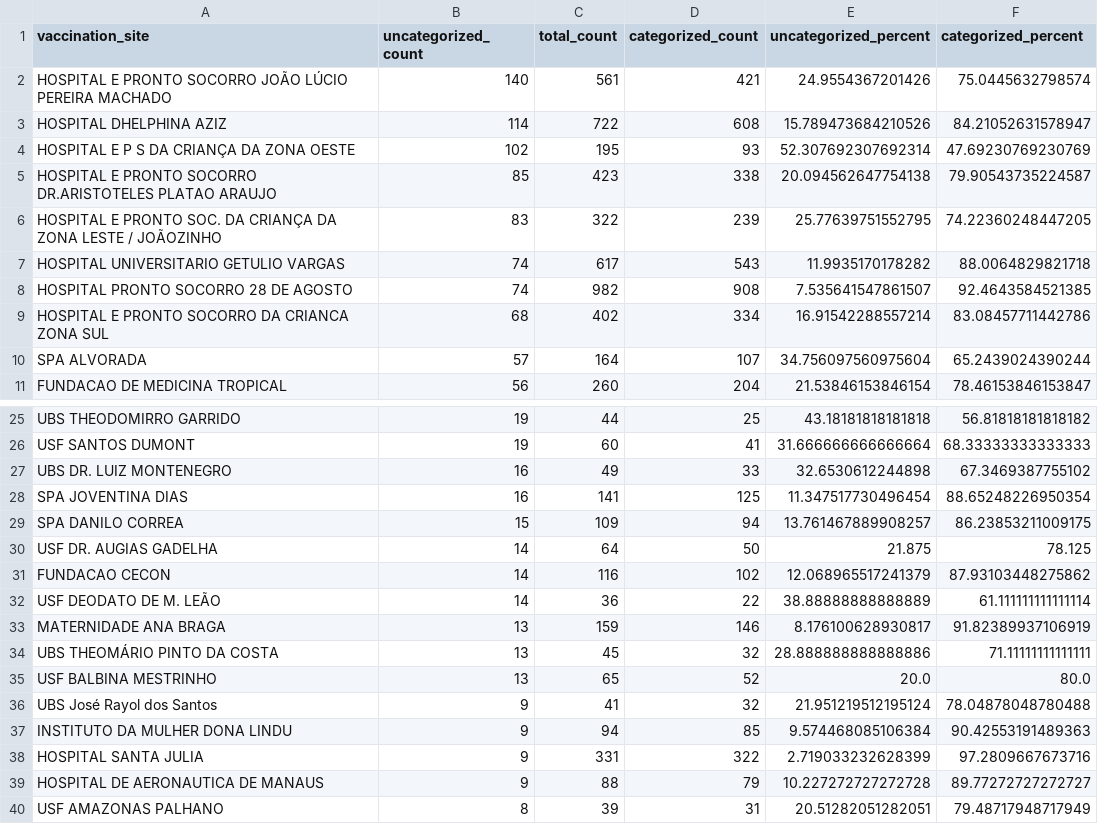
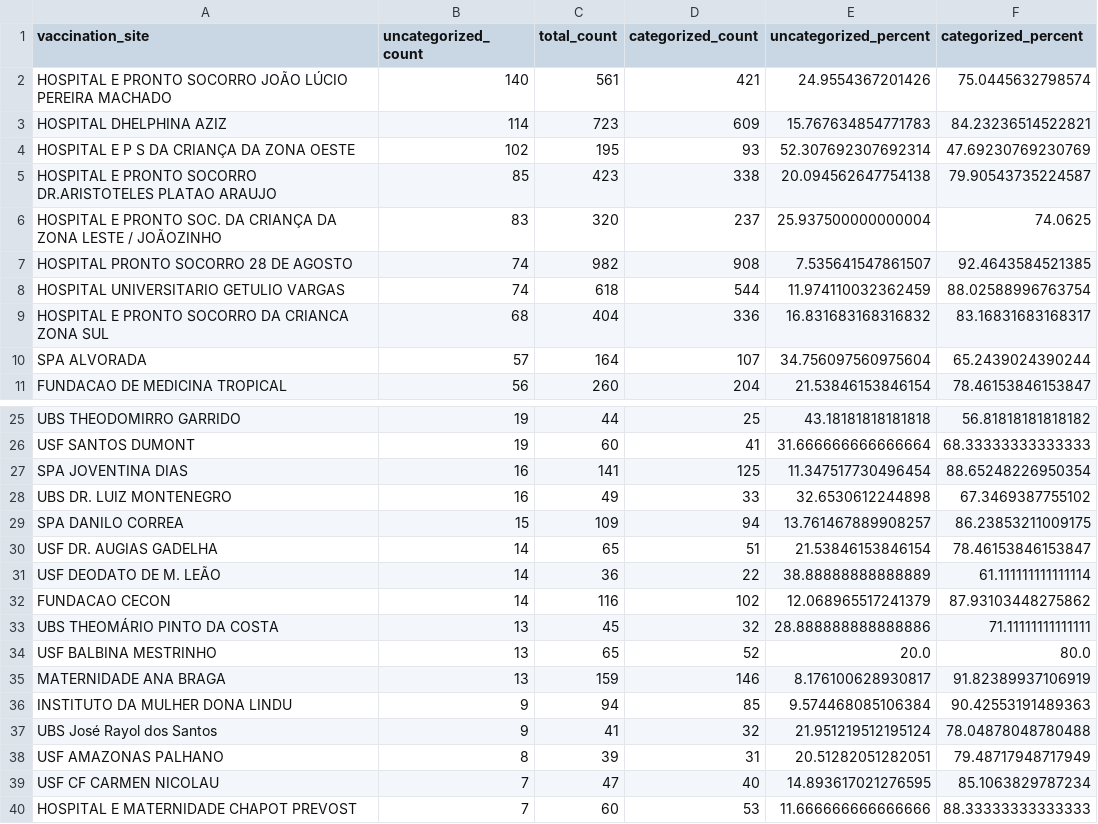
Before and after one commit to rbelem/vacina-manaus-backend, a CSV file: analytics/uncategorized_service_group_by_vaccination_site_full_data.csv, drawn as a sheet; only a part is shown, gaps mark what is left out; the shorter side is filled out with more unchanged rows; the diff covers the shown part only.

```diff
--- a/analytics/uncategorized_service_group_by_vaccination_site_full_data.csv
+++ b/analytics/uncategorized_service_group_by_vaccination_site_full_data.csv
@@ -2,9 +2,9 @@
 HOSPITAL E PRONTO SOCORRO JOÃO LÚCIO PEREIRA MACHADO,140,561,421,24.9554367201426,75.0445632798574
-HOSPITAL DHELPHINA AZIZ,114,722,608,15.789473684210526,84.21052631578947
+HOSPITAL DHELPHINA AZIZ,114,723,609,15.767634854771783,84.23236514522821
 HOSPITAL E P S DA CRIANÇA DA ZONA OESTE,102,195,93,52.307692307692314,47.69230769230769
 HOSPITAL E PRONTO SOCORRO DR.ARISTOTELES PLATAO ARAUJO,85,423,338,20.094562647754138,79.90543735224587
-HOSPITAL E PRONTO SOC. DA CRIANÇA DA ZONA LESTE / JOÃOZINHO,83,322,239,25.77639751552795,74.22360248447205
-HOSPITAL UNIVERSITARIO GETULIO VARGAS,74,617,543,11.9935170178282,88.0064829821718
+HOSPITAL E PRONTO SOC. DA CRIANÇA DA ZONA LESTE / JOÃOZINHO,83,320,237,25.937500000000004,74.0625
 HOSPITAL PRONTO SOCORRO 28 DE AGOSTO,74,982,908,7.535641547861507,92.4643584521385
-HOSPITAL E PRONTO SOCORRO DA CRIANCA ZONA SUL,68,402,334,16.91542288557214,83.08457711442786
+HOSPITAL UNIVERSITARIO GETULIO VARGAS,74,618,544,11.974110032362459,88.02588996763754
+HOSPITAL E PRONTO SOCORRO DA CRIANCA ZONA SUL,68,404,336,16.831683168316832,83.16831683168317
 SPA ALVORADA,57,164,107,34.756097560975604,65.2439024390244
@@ -26,15 +26,13 @@ UBS THEODOMIRRO GARRIDO,19,44,25,43.18181818181818,56.81818181818182
 USF SANTOS DUMONT,19,60,41,31.666666666666664,68.33333333333333
+SPA JOVENTINA DIAS,16,141,125,11.347517730496454,88.65248226950354
 UBS DR. LUIZ MONTENEGRO,16,49,33,32.6530612244898,67.3469387755102
-SPA JOVENTINA DIAS,16,141,125,11.347517730496454,88.65248226950354
 SPA DANILO CORREA,15,109,94,13.761467889908257,86.23853211009175
-USF DR. AUGIAS GADELHA,14,64,50,21.875,78.125
+USF DR. AUGIAS GADELHA,14,65,51,21.53846153846154,78.46153846153847
+USF DEODATO DE M. LEÃO,14,36,22,38.88888888888889,61.111111111111114
 FUNDACAO CECON,14,116,102,12.068965517241379,87.93103448275862
-USF DEODATO DE M. LEÃO,14,36,22,38.88888888888889,61.111111111111114
-MATERNIDADE ANA BRAGA,13,159,146,8.176100628930817,91.82389937106919
 UBS THEOMÁRIO PINTO DA COSTA,13,45,32,28.888888888888886,71.11111111111111
 USF BALBINA MESTRINHO,13,65,52,20.0,80.0
+MATERNIDADE ANA BRAGA,13,159,146,8.176100628930817,91.82389937106919
+INSTITUTO DA MULHER DONA LINDU,9,94,85,9.574468085106384,90.42553191489363
 UBS José Rayol dos Santos,9,41,32,21.951219512195124,78.04878048780488
-INSTITUTO DA MULHER DONA LINDU,9,94,85,9.574468085106384,90.42553191489363
-HOSPITAL SANTA JULIA,9,331,322,2.719033232628399,97.2809667673716
-HOSPITAL DE AERONAUTICA DE MANAUS,9,88,79,10.227272727272728,89.77272727272727
 USF AMAZONAS PALHANO,8,39,31,20.51282051282051,79.48717948717949
```
Also changed, not shown: 2 added rows, 4 removed rows and 16 edited cells elsewhere in this file, analytics/service_group_count.csv, analytics/uncategorized_service_group_by_vaccination_site_percent.csv, 14 other files.
